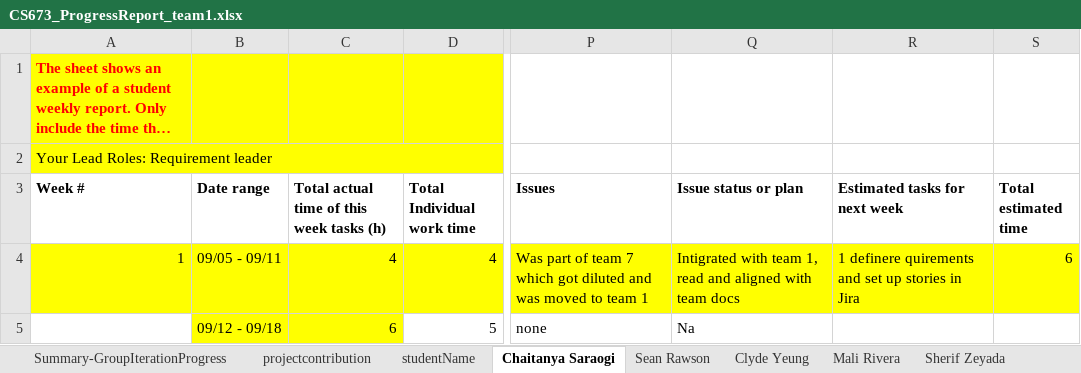
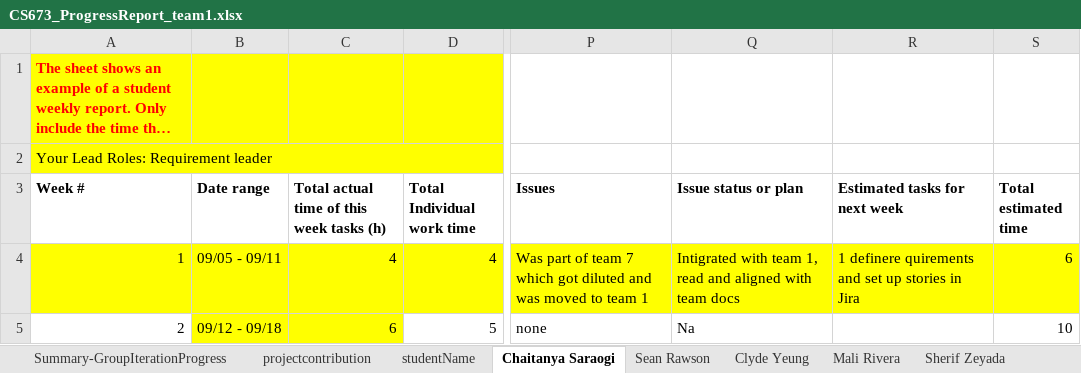
Before and after one commit to BUMETCS673/project-team-1, an Excel workbook: doc/CS673_ProgressReport_team1.xlsx, sheet Chaitanya Saraogi, drawn as a sheet; only a part is shown, gaps mark what is left out; long unchanged cells end in …; values as stored, in another font and other column widths than the file's, no borders; charts and pictures not drawn; the diff covers the shown part only; the diff names each change by its address in the sheet, - before the commit and + after, or states it on an @@ line.

```diff
--- a/doc/CS673_ProgressReport_team1.xlsx (sheet Chaitanya Saraogi)
+++ b/doc/CS673_ProgressReport_team1.xlsx (sheet Chaitanya Saraogi)
-A5 (Week #): (empty)
+A5 (Week #): 2
-S5 (Total estimated time): (empty)
+S5 (Total estimated time): 10
```
Also changed, not shown: 3 added rows elsewhere in this sheet, sheet Sherif Zeyada, sheet Summary-GroupIterationProgress, sheet Sean Rawson, sheet Jisoo Lee, sheet Clyde Yeung, sheet Mali Rivera, 1 more sheet.
